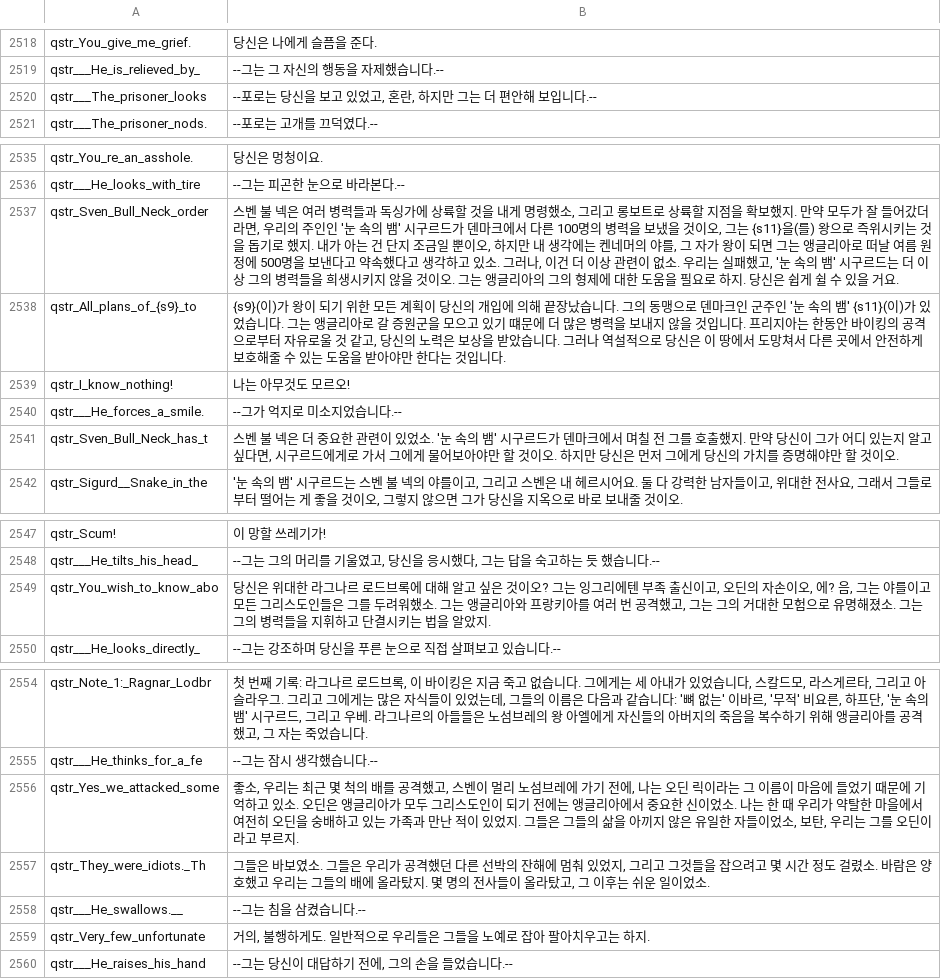
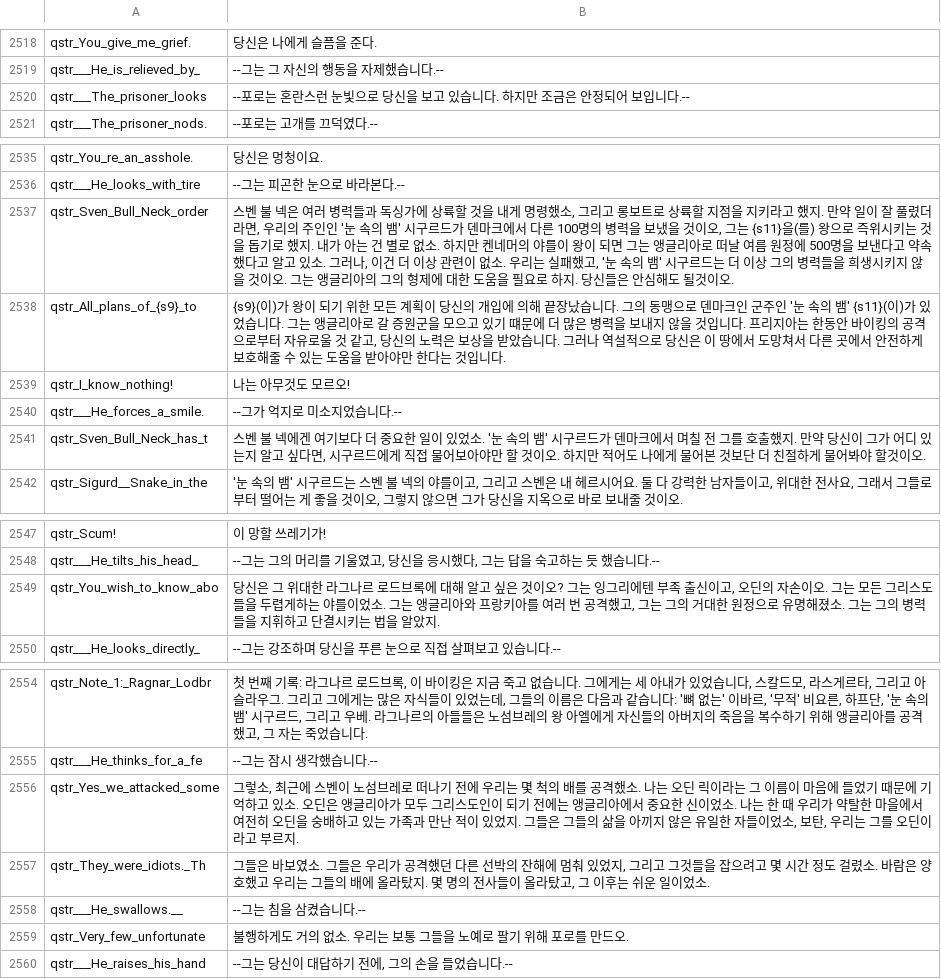
Before and after one commit to 21garam/MB_VikingConquest_R_Korean, a CSV file: languages/en/quick_strings.csv, drawn as a sheet; only a part is shown, gaps mark what is left out.

```diff
--- a/languages/en/quick_strings.csv
+++ b/languages/en/quick_strings.csv
@@ -2519,3 +2519,3 @@ qstr_You_give_me_grief.|당신은 나에게 슬픔을 준다.
 qstr___He_is_relieved_by_|--그는 그 자신의 행동을 자제했습니다.--
-qstr___The_prisoner_looks|--포로는 당신을 보고 있었고, 혼란, 하지만 그는 더 편안해 보입니다.--
+qstr___The_prisoner_looks|--포로는 혼란스런 눈빛으로 당신을 보고 있습니다. 하지만 조금은 안정되어 보입니다.--
 qstr___The_prisoner_nods.|--포로는 고개를 끄덕였다.--
@@ -2536,3 +2536,3 @@ qstr_You_re_an_asshole.|당신은 멍청이요.
 qstr___He_looks_with_tire|--그는 피곤한 눈으로 바라본다.--
-qstr_Sven_Bull_Neck_order|스벤 불 넥은 여러 병력들과 독싱가에 상륙할 것을 내게 명령했소, 그리고 롱보트로 상륙할 지점을 확보했지. 만약 모두가 잘 들어갔더라면, 우리의 주인인 '눈 속의 뱀' 시구르드가 덴마크에서 다른 100명의 병력을 보냈을 것이오, 그는 {s11}을(를) 왕으로 즉위시키는 것을 돕기로 했지. 내가 아는 건 단지 조금일 뿐이오, 하지만 내 생각에는 켄네머의 야를, 그 자가 왕이 되면 그는 앵글리아로 떠날 여름 원정에 500명을 보낸다고 약속했다고 생각하고 있소. 그러나, 이건 더 이상 관련이 없소. 우리는 실패했고, '눈 속의 뱀' 시구르드는 더 이상 그의 병력들을 희생시키지 않을 것이오. 그는 앵글리아의 그의 형제에 대한 도움을 필요로 하지. 당신은 쉽게 쉴 수 있을 거요.
+qstr_Sven_Bull_Neck_order|스벤 불 넥은 여러 병력들과 독싱가에 상륙할 것을 내게 명령했소, 그리고 롱보트로 상륙할 지점을 지키라고 했지. 만약 일이 잘 풀렸더라면, 우리의 주인인 '눈 속의 뱀' 시구르드가 덴마크에서 다른 100명의 병력을 보냈을 것이오, 그는 {s11}을(를) 왕으로 즉위시키는 것을 돕기로 했지. 내가 아는 건 별로 없소. 하지만 켄네머의 야를이 왕이 되면 그는 앵글리아로 떠날 여름 원정에 500명을 보낸다고 약속했다고 알고 있소. 그러나, 이건 더 이상 관련이 없소. 우리는 실패했고, '눈 속의 뱀' 시구르드는 더 이상 그의 병력들을 희생시키지 않을 것이오. 그는 앵글리아의 그의 형제에 대한 도움을 필요로 하지. 당신들은 안심해도 될것이오.
 qstr_All_plans_of_{s9}_to|{s9}(이)가 왕이 되기 위한 모든 계획이 당신의 개입에 의해 끝장났습니다. 그의 동맹으로 덴마크인 군주인 '눈 속의 뱀' {s11}(이)가 있었습니다. 그는 앵글리아로 갈 증원군을 모으고 있기 떄문에 더 많은 병력을 보내지 않을 것입니다. 프리지아는 한동안 바이킹의 공격으로부터 자유로울 것 같고, 당신의 노력은 보상을 받았습니다. 그러나 역설적으로 당신은 이 땅에서 도망쳐서 다른 곳에서 안전하게 보호해줄 수 있는 도움을 받아야만 한다는 것입니다.
@@ -2540,3 +2540,3 @@ qstr_I_know_nothing!|나는 아무것도 모르오!
 qstr___He_forces_a_smile.|--그가 억지로 미소지었습니다.--
-qstr_Sven_Bull_Neck_has_t|스벤 불 넥은 더 중요한 관련이 있었소. '눈 속의 뱀' 시구르드가 덴마크에서 며칠 전 그를 호출했지. 만약 당신이 그가 어디 있는지 알고 싶다면, 시구르드에게로 가서 그에게 물어보아야만 할 것이오. 하지만 당신은 먼저 그에게 당신의 가치를 증명해야만 할 것이오.
+qstr_Sven_Bull_Neck_has_t|스벤 불 넥에겐 여기보다 더 중요한 일이 있었소. '눈 속의 뱀' 시구르드가 덴마크에서 며칠 전 그를 호출했지. 만약 당신이 그가 어디 있는지 알고 싶다면, 시구르드에게 직접 물어보아야만 할 것이오. 하지만 적어도 나에게 물어본 것보단 더 친절하게 물어봐야 할것이오.
 qstr_Sigurd__Snake_in_the|'눈 속의 뱀' 시구르드는 스벤 불 넥의 야를이고, 그리고 스벤은 내 헤르시어요. 둘 다 강력한 남자들이고, 위대한 전사요, 그래서 그들로부터 떨어는 게 좋을 것이오, 그렇지 않으면 그가 당신을 지옥으로 바로 보내줄 것이오.
@@ -2548,3 +2548,3 @@ qstr_Scum!|이 망할 쓰레기가!
 qstr___He_tilts_his_head_|--그는 그의 머리를 기울였고, 당신을 응시했다, 그는 답을 숙고하는 듯 했습니다.--
-qstr_You_wish_to_know_abo|당신은 위대한 라그나르 로드브록에 대해 알고 싶은 것이오? 그는 잉그리에텐 부족 출신이고, 오딘의 자손이오, 에? 음, 그는 야를이고 모든 그리스도인들은 그를 두려워했소. 그는 앵글리아와 프랑키아를 여러 번 공격했고, 그는 그의 거대한 모험으로 유명해졌소. 그는 그의 병력들을 지휘하고 단결시키는 법을 알았지.
+qstr_You_wish_to_know_abo|당신은 그 위대한 라그나르 로드브록에 대해 알고 싶은 것이오? 그는 잉그리에텐 부족 출신이고, 오딘의 자손이오. 그는 모든 그리스도들을 두렵게하는 야를이었소. 그는 앵글리아와 프랑키아를 여러 번 공격했고, 그는 그의 거대한 원정으로 유명해졌소. 그는 그의 병력들을 지휘하고 단결시키는 법을 알았지.
 qstr___He_looks_directly_|--그는 강조하며 당신을 푸른 눈으로 직접 살펴보고 있습니다.--
@@ -2555,6 +2555,6 @@ qstr_Note_1:_Ragnar_Lodbr|첫 번째 기록: 라그나르 로드브록, 이 바
 qstr___He_thinks_for_a_fe|--그는 잠시 생각했습니다.--
-qstr_Yes_we_attacked_some|좋소, 우리는 최근 몇 척의 배를 공격했고, 스벤이 멀리 노섬브레에 가기 전에, 나는 오딘 릭이라는 그 이름이 마음에 들었기 때문에 기억하고 있소. 오딘은 앵글리아가 모두 그리스도인이 되기 전에는 앵글리아에서 중요한 신이었소. 나는 한 때 우리가 약탈한 마을에서 여전히 오딘을 숭배하고 있는 가족과 만난 적이 있었지. 그들은 그들의 삶을 아끼지 않은 유일한 자들이었소, 보탄, 우리는 그를 오딘이라고 부르지.
+qstr_Yes_we_attacked_some|그렇소, 최근에 스벤이 노섬브레로 떠나기 전에 우리는 몇 척의 배를 공격했소. 나는 오딘 릭이라는 그 이름이 마음에 들었기 때문에 기억하고 있소. 오딘은 앵글리아가 모두 그리스도인이 되기 전에는 앵글리아에서 중요한 신이었소. 나는 한 때 우리가 약탈한 마을에서 여전히 오딘을 숭배하고 있는 가족과 만난 적이 있었지. 그들은 그들의 삶을 아끼지 않은 유일한 자들이었소, 보탄, 우리는 그를 오딘이라고 부르지.
 qstr_They_were_idiots._Th|그들은 바보였소. 그들은 우리가 공격했던 다른 선박의 잔해에 멈춰 있었지, 그리고 그것들을 잡으려고 몇 시간 정도 걸렸소. 바람은 양호했고 우리는 그들의 배에 올라탔지. 몇 명의 전사들이 올라탔고, 그 이후는 쉬운 일이었소.
 qstr___He_swallows.__|--그는 침을 삼켰습니다.--
-qstr_Very_few_unfortunate|거의, 불행하게도. 일반적으로 우리들은 그들을 노예로 잡아 팔아치우고는 하지.
+qstr_Very_few_unfortunate|불행하게도 거의 없소. 우리는 보통 그들을 노예로 팔기 위해 포로를 만드오.
 qstr___He_raises_his_hand|--그는 당신이 대답하기 전에, 그의 손을 들었습니다.--
```
Also changed, not shown: 1 other file.
